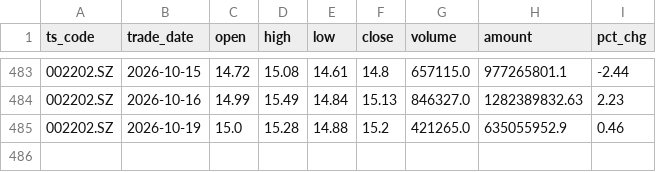
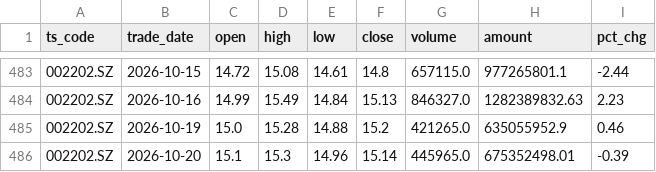
Before and after one commit to wangmx816/turtle-quant-strategy, a CSV file: data/002202_daily.csv, drawn as a sheet; only a part is shown, gaps mark what is left out; the diff names each change by its address in the sheet, - before the commit and + after, or states it on an @@ line.

```diff
--- a/data/002202_daily.csv
+++ b/data/002202_daily.csv
+row 486: 002202.SZ | 2026-10-20 | 15.1 | 15.3 | 14.96 | 15.14 | 445965.0 | 675352498.01 | -0.39
```
Also changed, not shown: output/comparison.csv, output/param_grid_002202.csv, 4 other files.
